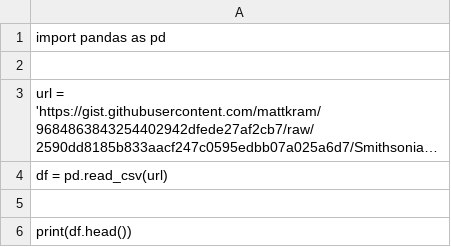
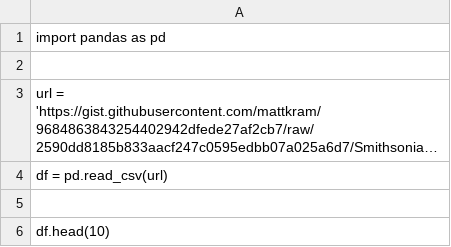
Before and after one commit to SouleiHSD/ICS173.FINALPROJECT, a CSV file: Smithsonian_VOTW_Holocene_Volcanoes.csv, drawn as a sheet; long unchanged cells end in ….

Commit message:
Update Smithsonian_VOTW_Holocene_Volcanoes.csv

```diff
--- a/Smithsonian_VOTW_Holocene_Volcanoes.csv
+++ b/Smithsonian_VOTW_Holocene_Volcanoes.csv
@@ -5,2 +5,2 @@ df = pd.read_csv(url)
 
-print(df.head())
+df.head(10)
```
